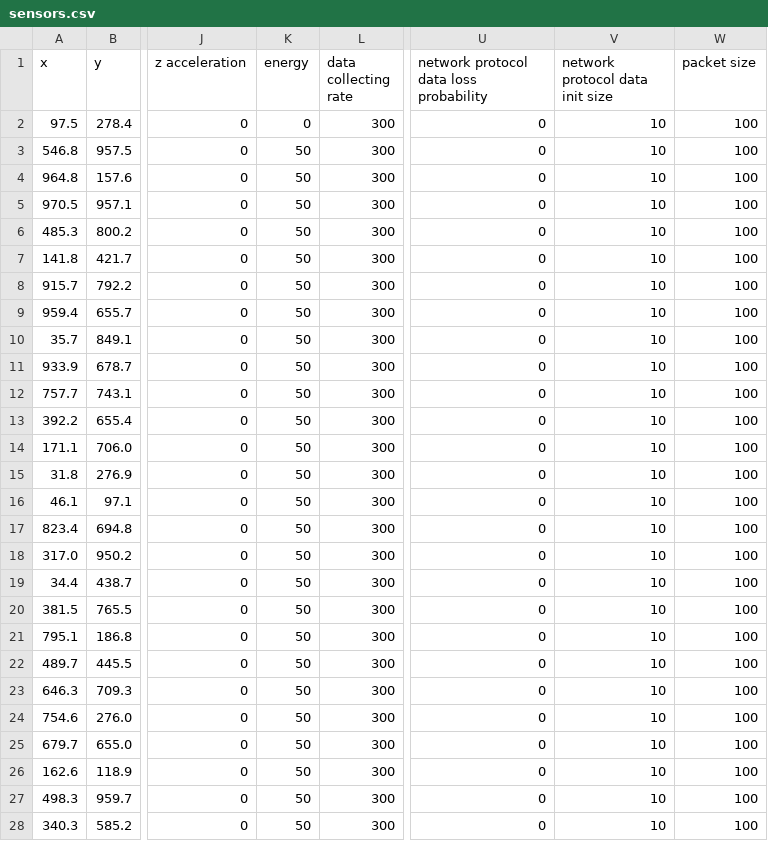
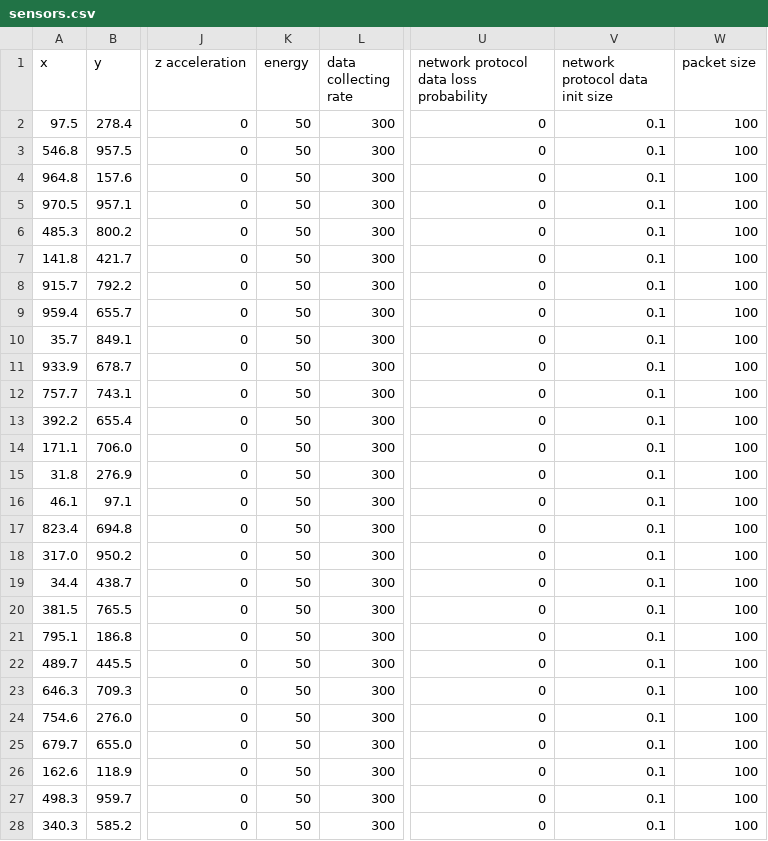
Before and after one commit to FadiFutainah/fanet-data-gathering, a CSV file: data/input/sample_0/sensors.csv, drawn as a sheet; only a part is shown, gaps mark what is left out; the diff covers the shown part only; the diff names each change by its address in the sheet, - before the commit and + after, or states it on an @@ line.

```diff
--- a/data/input/sample_0/sensors.csv
+++ b/data/input/sample_0/sensors.csv
-K2 (energy): 0
+K2 (energy): 50
-V2:V28 (network protocol data init size): 10
+V2:V28 (network protocol data init size): 0.1
```
Also changed, not shown: 73 edited cells elsewhere in this file, data/input/sample_0/uavs.csv, 16 other files.
